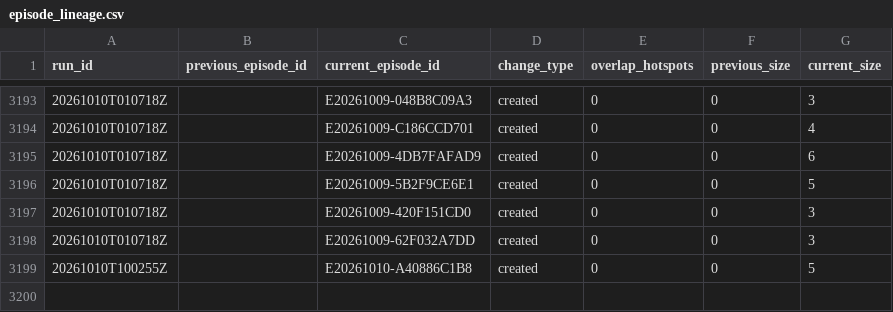
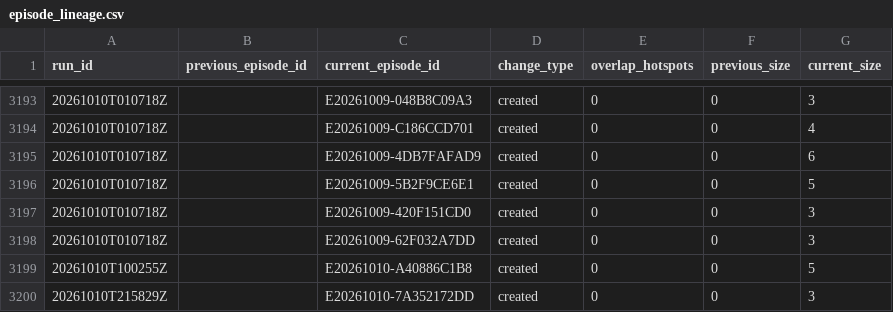
Before and after one commit to jcgomezga/puntos-calor-colombia-dashboard, a CSV file: data/episodes/episode_lineage.csv, drawn as a sheet; only a part is shown, gaps mark what is left out; the diff names each change by its address in the sheet, - before the commit and + after, or states it on an @@ line.

```diff
--- a/data/episodes/episode_lineage.csv
+++ b/data/episodes/episode_lineage.csv
+row 3200: 20261010T215829Z |  | E20261010-7A352172DD | created | 0 | 0 | 3
```
Also changed, not shown: data/episodes/episodes.csv, data/metadata/run_log.csv, 22 other files.
